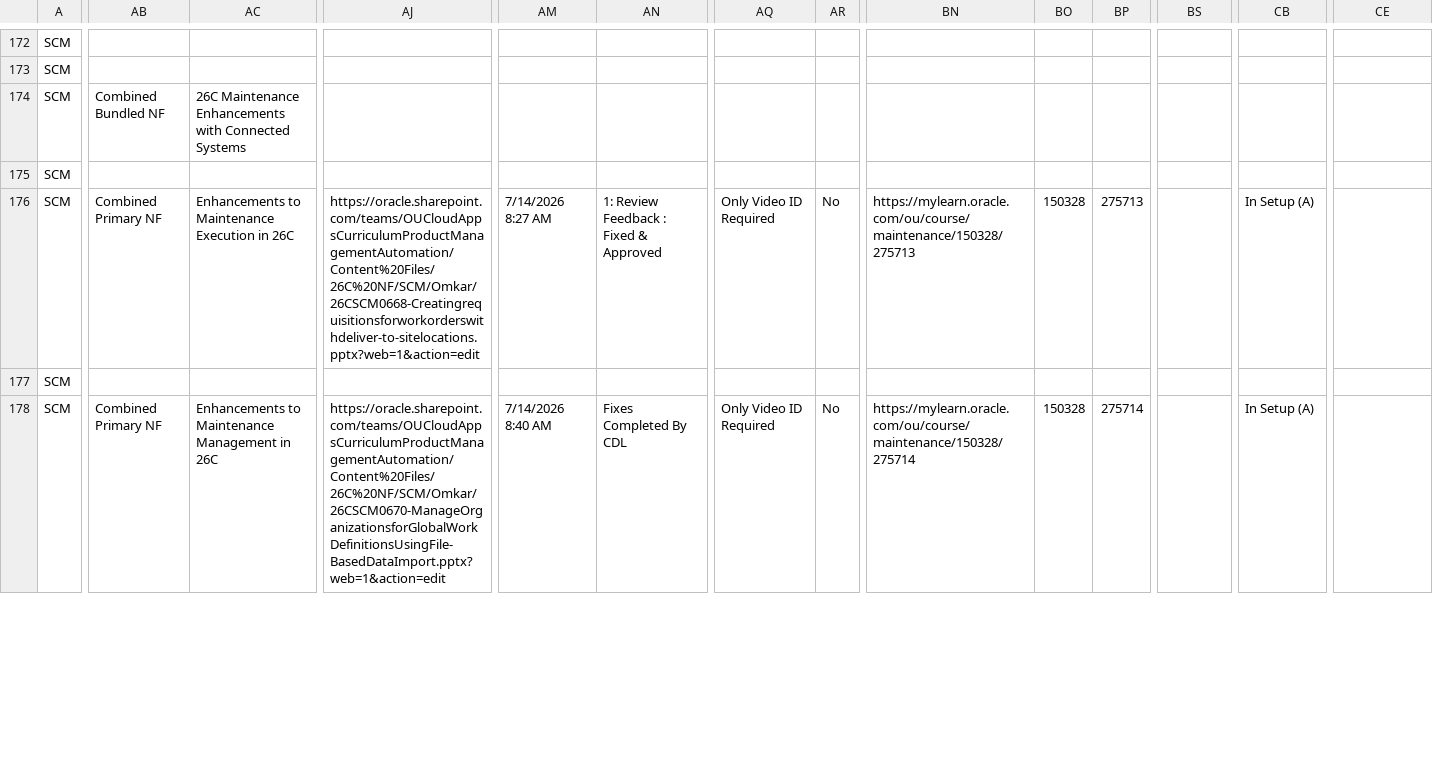
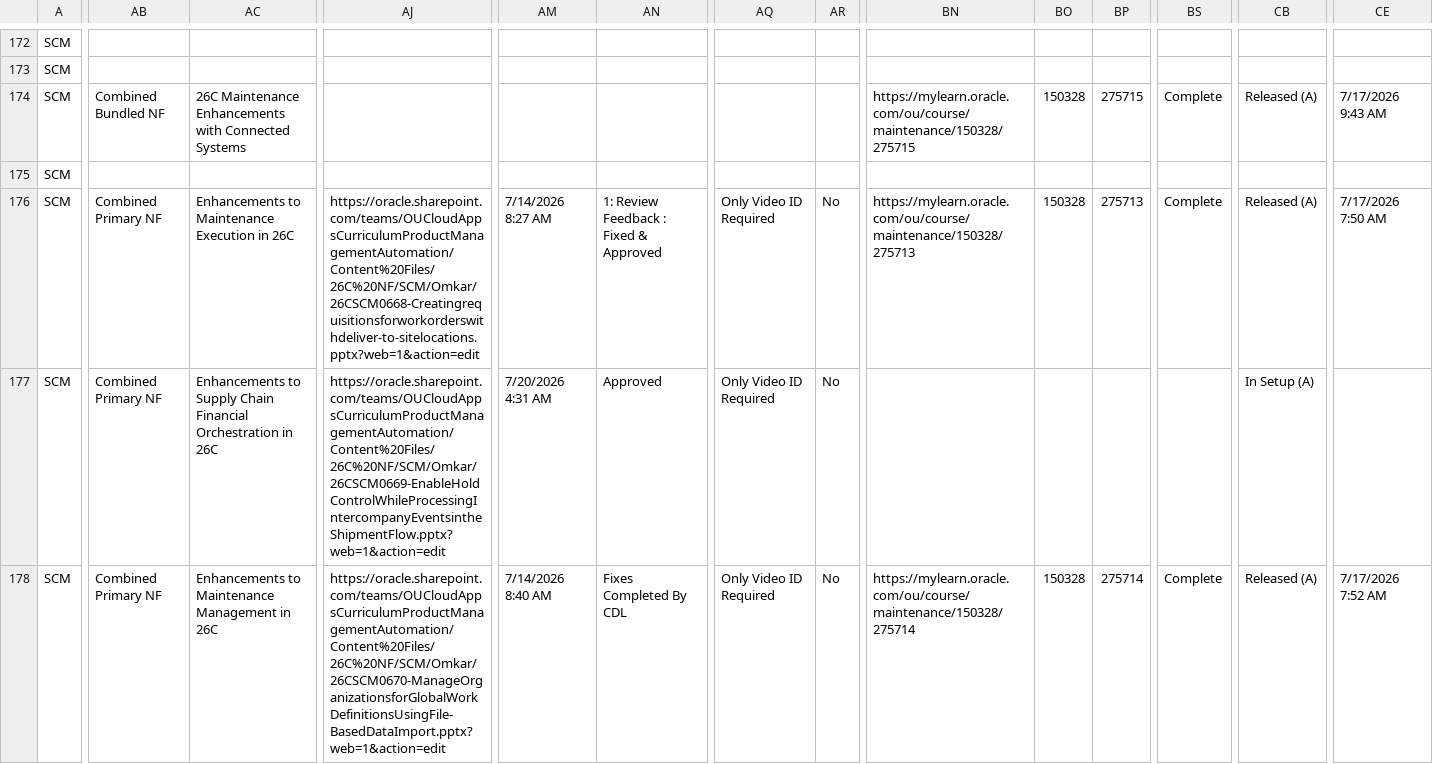
Before and after one commit to pavithraguruprasadb-maker/26C-New-Features-Dashboard, a CSV file: SCM 26C New Features.csv, drawn as a sheet; only a part is shown, gaps mark what is left out; the diff covers the shown part only; the diff names each change by its address in the sheet, - before the commit and + after, or states it on an @@ line.

```diff
--- a/SCM 26C New Features.csv
+++ b/SCM 26C New Features.csv
-BN174: (empty)
+BN174: https://mylearn.oracle.com/ou/course/maintenance/150328/275715
-BO174: (empty)
+BO174: 150328
-BP174: (empty)
+BP174: 275715
-BS174: (empty)
+BS174: Complete
-CB174: (empty)
+CB174: Released (A)
-CE174: (empty)
+CE174: 7/17/2026 9:43 AM
-BS176: (empty)
+BS176: Complete
-CB176: In Setup (A)
+CB176: Released (A)
-CE176: (empty)
+CE176: 7/17/2026 7:50 AM
-AB177: (empty)
+AB177: Combined Primary NF
-AC177: (empty)
+AC177: Enhancements to Supply Chain Financial Orchestration in 26C
-AJ177: (empty)
+AJ177: https://oracle.sharepoint.com/teams/OUCloudAppsCurriculumProductManagementAutomation/Content%20Files/26C%20NF/SCM/Omkar/26CSCM0669-EnableHoldControlWhileProcessingIntercompanyEventsintheShipmentFlow.pptx?web=1&action=edit
-AM177: (empty)
+AM177: 7/20/2026 4:31 AM
-AN177: (empty)
+AN177: Approved
-AQ177: (empty)
+AQ177: Only Video ID Required
-AR177: (empty)
+AR177: No
-CB177: (empty)
+CB177: In Setup (A)
-BS178: (empty)
+BS178: Complete
-CB178: In Setup (A)
+CB178: Released (A)
-CE178: (empty)
+CE178: 7/17/2026 7:52 AM
```
Also changed, not shown: 148 edited cells elsewhere in this file, CX 26C New Features.csv, ERP 26C New Features.csv, 1 other file.
